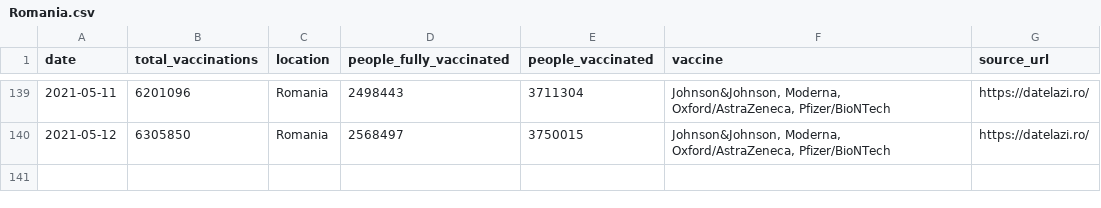
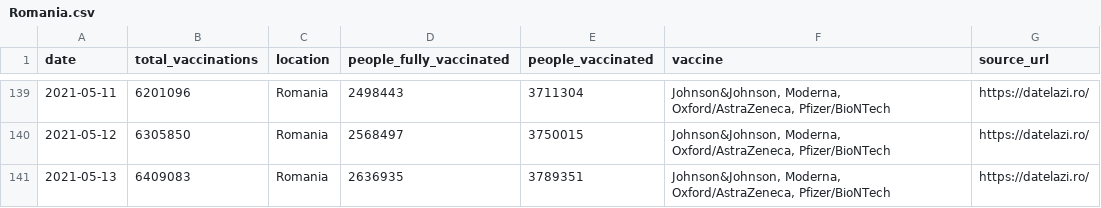
Before and after one commit to blasf1/covid_vaccine_progress_bot, a CSV file: output/Romania.csv, drawn as a sheet; only a part is shown, gaps mark what is left out; the diff names each change by its address in the sheet, - before the commit and + after, or states it on an @@ line.

Commit message:
[BOT] Pushing last date when countries information has been updated.

```diff
--- a/output/Romania.csv
+++ b/output/Romania.csv
+row 141: 2021-05-13 | 6409083 | Romania | 2636935 | 3789351 | Johnson&Johnson, Moderna, Oxford/AstraZeneca, Pfizer/BioNTech | https://datelazi.ro/
```
